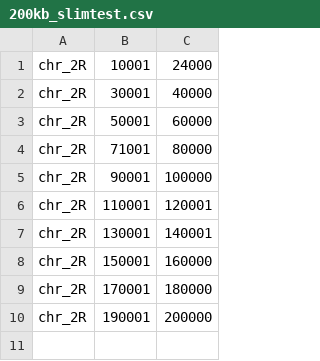
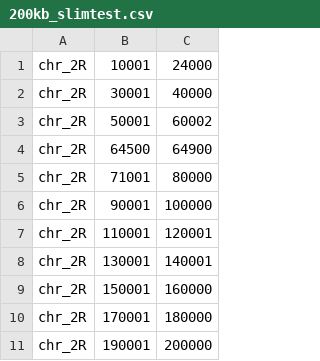
Before and after one commit to JohriLab/Bvalcalc, a CSV file: exampleData/200kb_slimtest.csv, drawn as a sheet.

```diff
--- a/exampleData/200kb_slimtest.csv
+++ b/exampleData/200kb_slimtest.csv
@@ -2,3 +2,4 @@ chr_2R,10001,24000
 chr_2R,30001,40000
-chr_2R,50001,60000
+chr_2R,50001,60002
+chr_2R,64500,64900
 chr_2R,71001,80000
```
Also changed, not shown: 4 other files.
